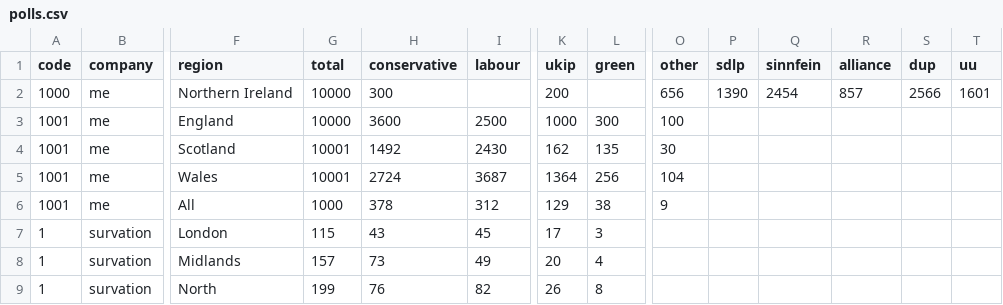
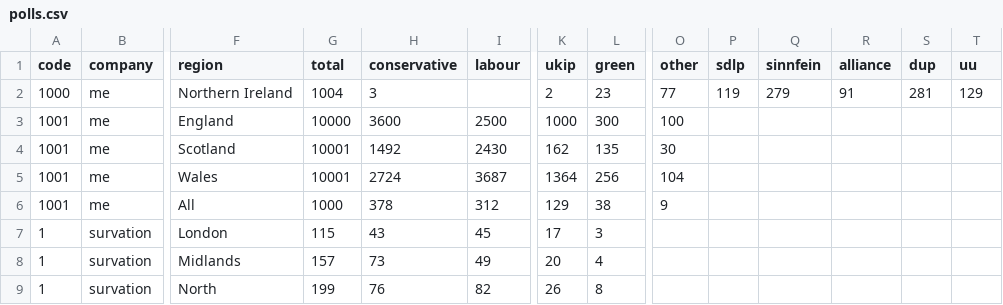
Before and after one commit to principalfish/principalfish.github.io, a CSV file: electionmaps/houseofcommons/predictionModel/polls.csv, drawn as a sheet; only a part is shown, gaps mark what is left out; the diff names each change by its address in the sheet, - before the commit and + after, or states it on an @@ line.

```diff
--- a/electionmaps/houseofcommons/predictionModel/polls.csv
+++ b/electionmaps/houseofcommons/predictionModel/polls.csv
-G2 (total): 10000
+G2 (total): 1004
-H2 (conservative): 300
+H2 (conservative): 3
-K2 (ukip): 200
+K2 (ukip): 2
-L2 (green): (empty)
+L2 (green): 23
-O2 (other): 656
+O2 (other): 77
-P2 (sdlp): 1390
+P2 (sdlp): 119
-Q2 (sinnfein): 2454
+Q2 (sinnfein): 279
-R2 (alliance): 857
+R2 (alliance): 91
-S2 (dup): 2566
+S2 (dup): 281
-T2 (uu): 1601
+T2 (uu): 129
```
Also changed, not shown: 20 other files.
